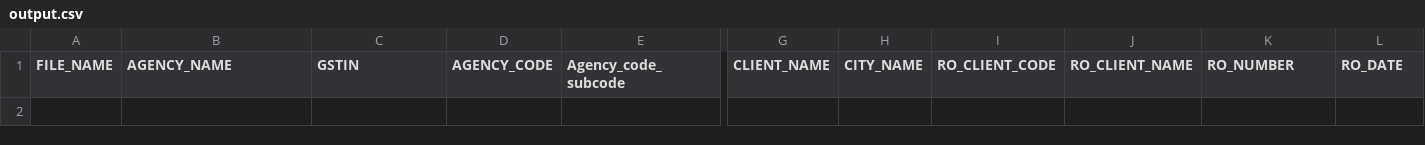
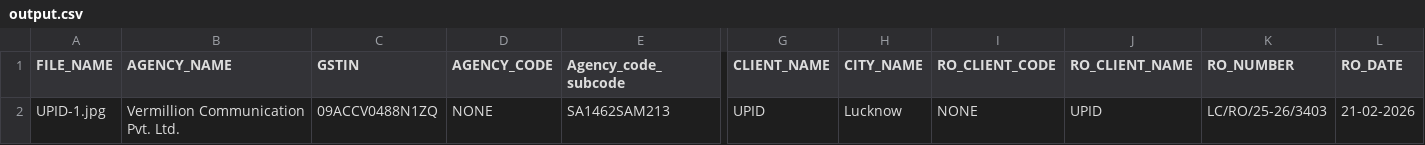
Before and after one commit to SharmAnshu5/API-extraction-OCR, a CSV file: output.csv, drawn as a sheet; only a part is shown, gaps mark what is left out; rows hold the shown columns only; the diff names each change by its address in the sheet, - before the commit and + after, or states it on an @@ line.

```diff
--- a/output.csv
+++ b/output.csv
+row 2: UPID-1.jpg | Vermillion Communication Pvt. Ltd. | 09ACCV0488N1ZQ | NONE | SA1462SAM213 | UPID | Lucknow | NONE | UPID | LC/RO/25-26/3403 | 21-02-2026
```
Also changed, not shown: 11 other files.
